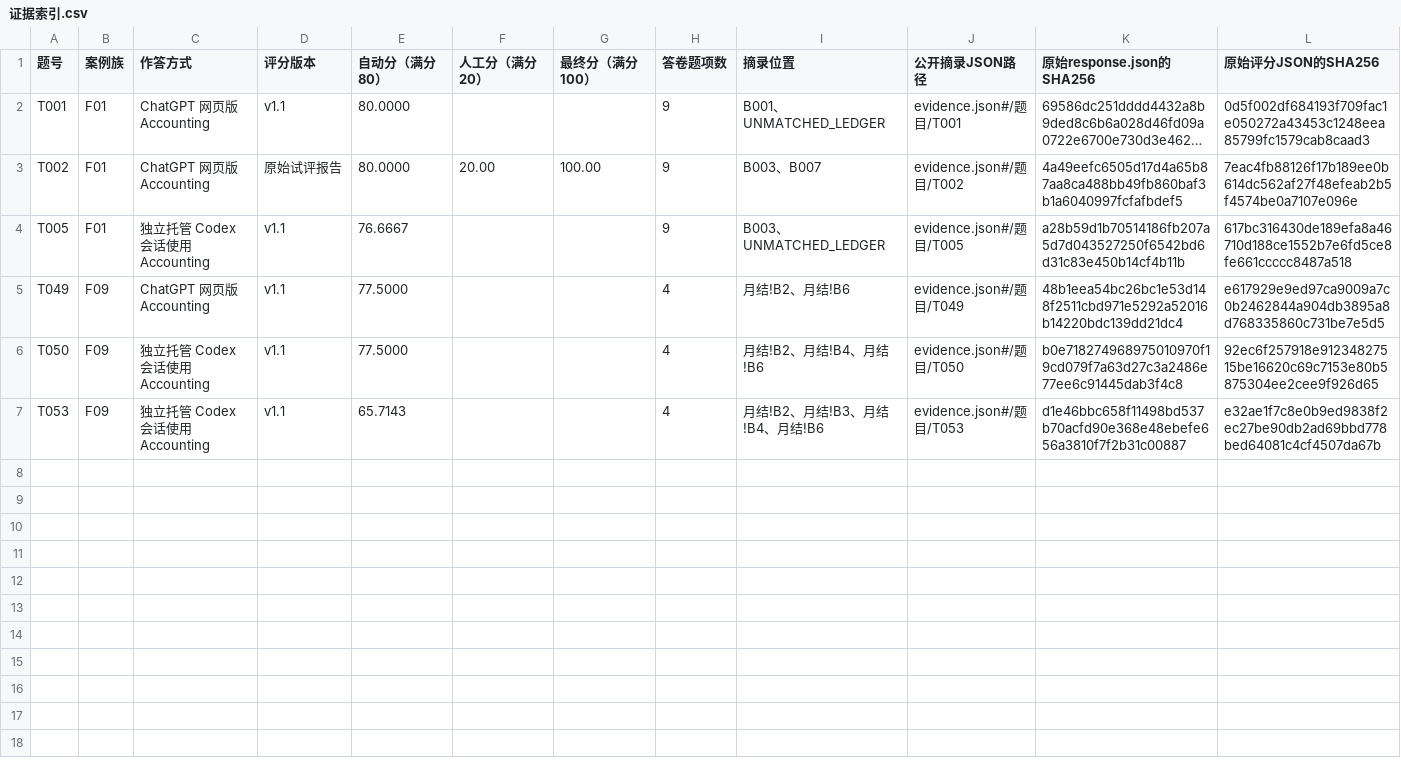
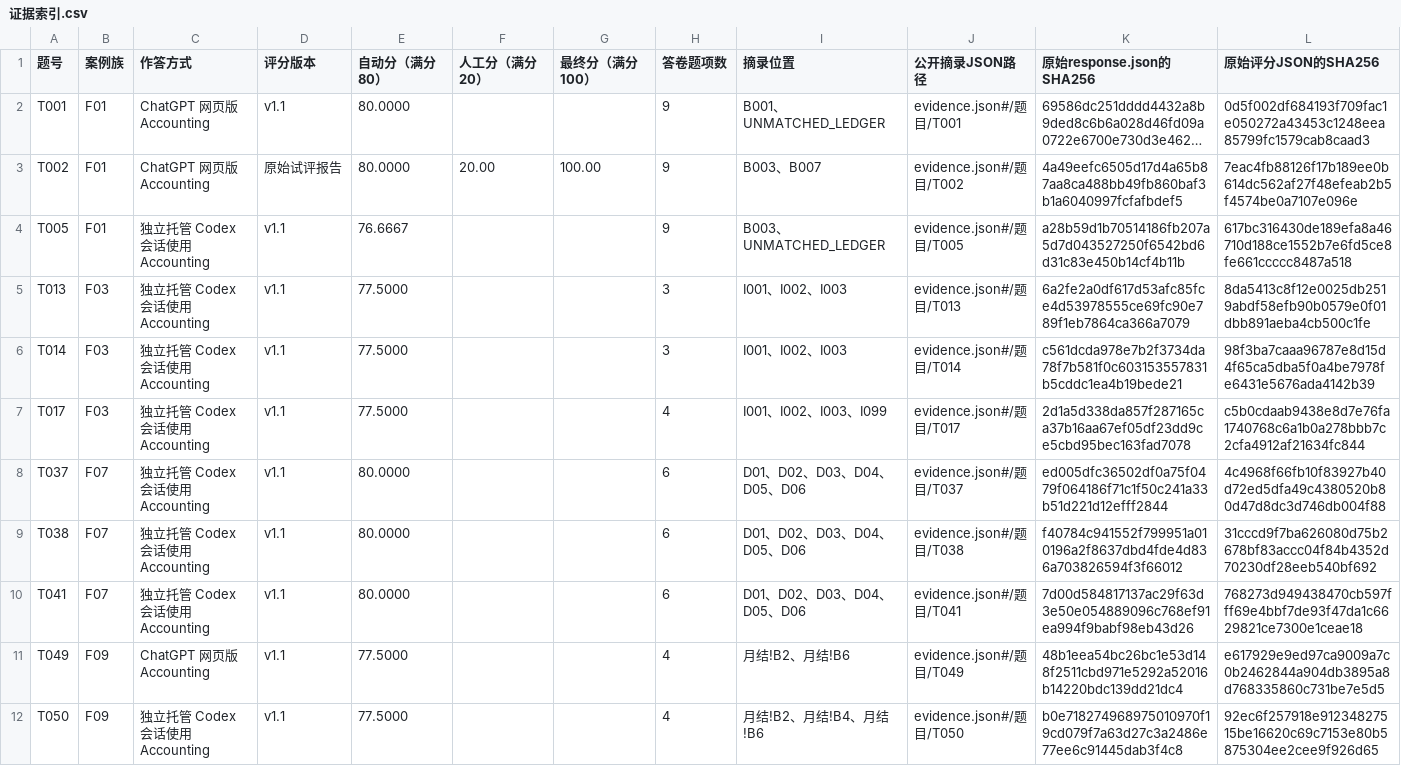
Before and after one commit to annawisp/ALE, a CSV file: 07-diagnosis/证据索引.csv, drawn as a sheet; only a part is shown; the shorter side is filled out with more unchanged rows; long unchanged cells end in …; the diff names each change by its address in the sheet, - before the commit and + after, or states it on an @@ line.

```diff
--- a/07-diagnosis/证据索引.csv
+++ b/07-diagnosis/证据索引.csv
+row 5: T013 | F03 | 独立托管 Codex 会话使用 Accounting | v1.1 | 77.5000 |  |  | 3 | I001、I002、I003 | evidence.json#/题目/T013 | 6a2fe2a0df617d53afc85fce4d53978555ce69fc90e789f1eb7864ca366a7079 | 8da5413c8f12e0025db2519abdf58efb90b0579e0f01dbb891aeba4cb500c1fe
+row 6: T014 | F03 | 独立托管 Codex 会话使用 Accounting | v1.1 | 77.5000 |  |  | 3 | I001、I002、I003 | evidence.json#/题目/T014 | c561dcda978e7b2f3734da78f7b581f0c603153557831b5cddc1ea4b19bede21 | 98f3ba7caaa96787e8d15d4f65ca5dba5f0a4be7978fe6431e5676ada4142b39
+row 7: T017 | F03 | 独立托管 Codex 会话使用 Accounting | v1.1 | 77.5000 |  |  | 4 | I001、I002、I003、I099 | evidence.json#/题目/T017 | 2d1a5d338da857f287165ca37b16aa67ef05df23dd9ce5cbd95bec163fad7078 | c5b0cdaab9438e8d7e76fa1740768c6a1b0a278bbb7c2cfa4912af21634fc844
+row 8: T037 | F07 | 独立托管 Codex 会话使用 Accounting | v1.1 | 80.0000 |  |  | 6 | D01、D02、D03、D04、D05、D06 | evidence.json#/题目/T037 | ed005dfc36502df0a75f0479f064186f71c1f50c241a33b51d221d12efff2844 | 4c4968f66fb10f83927b40d72ed5dfa49c4380520b80d47d8dc3d746db004f88
+row 9: T038 | F07 | 独立托管 Codex 会话使用 Accounting | v1.1 | 80.0000 |  |  | 6 | D01、D02、D03、D04、D05、D06 | evidence.json#/题目/T038 | f40784c941552f799951a010196a2f8637dbd4fde4d836a703826594f3f66012 | 31cccd9f7ba626080d75b2678bf83accc04f84b4352d70230df28eeb540bf692
+row 10: T041 | F07 | 独立托管 Codex 会话使用 Accounting | v1.1 | 80.0000 |  |  | 6 | D01、D02、D03、D04、D05、D06 | evidence.json#/题目/T041 | 7d00d584817137ac29f63d3e50e054889096c768ef91ea994f9babf98eb43d26 | 768273d949438470cb597fff69e4bbf7de93f47da1c6629821ce7300e1ceae18
```
Also changed, not shown: 06-results/scores.csv, 07-diagnosis/诊断表.csv, 21 other files.
